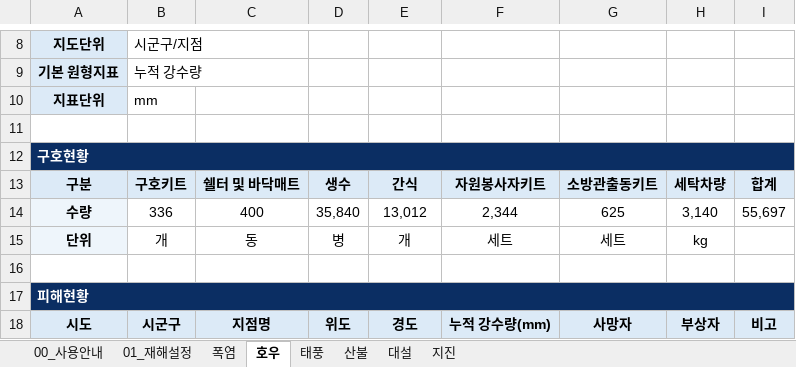
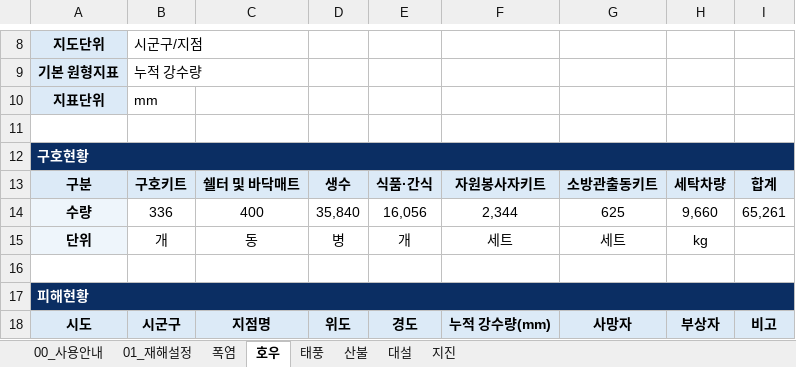
Before and after one commit to kyusik79/hopebridge-disastermap, an Excel workbook: data/재난현장지도_표준화_데이터.xlsx, sheet 호우, drawn as a sheet; only a part is shown, gaps mark what is left out; values as stored, in another font and other column widths than the file's, no borders; the diff names each change by its address in the sheet, - before the commit and + after, or states it on an @@ line.

Commit message:
Update disaster map Excel data

```diff
--- a/data/재난현장지도_표준화_데이터.xlsx (sheet 호우)
+++ b/data/재난현장지도_표준화_데이터.xlsx (sheet 호우)
-E13: 간식
+E13: 식품·간식
-E14: 13,012
+E14: 16,056
-H14: 3,140
+H14: 9,660
-I14: 55,697
+I14: 65,261
```
